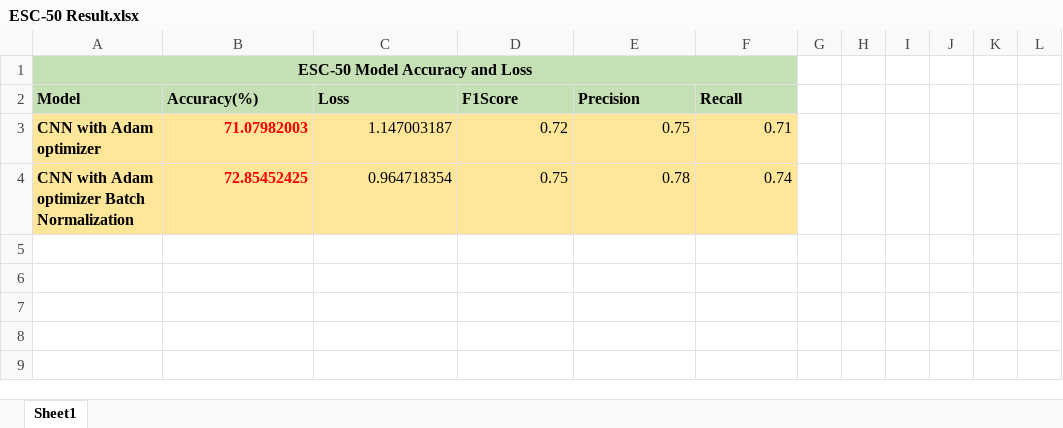
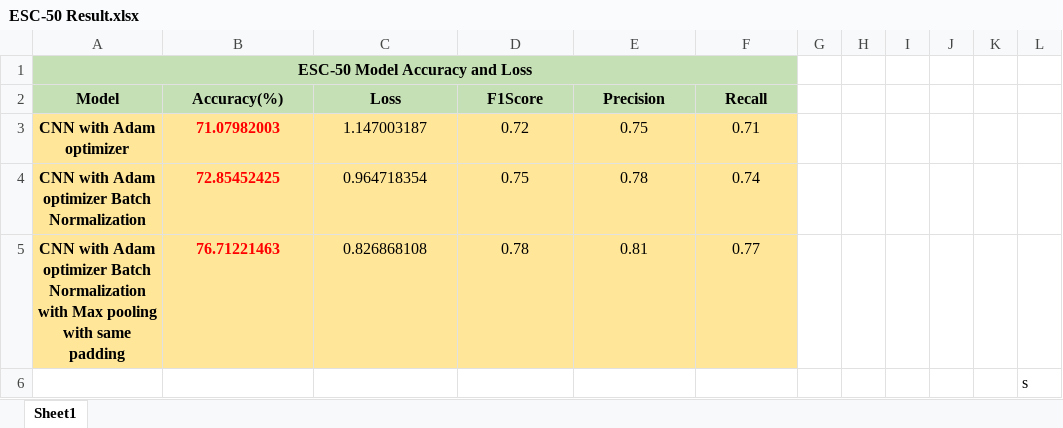
Before and after one commit to sw-ot-ashishpatel/Audio-Classification-Data-Preparation, an Excel workbook: Audio_Classification/ESC-50 Result.xlsx, sheet Sheet1, drawn as a sheet; values as stored, in another font and other column widths than the file's, no borders; the diff names each change by its address in the sheet, - before the commit and + after, or states it on an @@ line.

Commit message:
v2 added

```diff
--- a/Audio_Classification/ESC-50 Result.xlsx (sheet Sheet1)
+++ b/Audio_Classification/ESC-50 Result.xlsx (sheet Sheet1)
-A2:F2 alignment: left
+A2:F2 alignment: center
-A3:A4 alignment: left
+A3:A4 alignment: center
-B3:F4 alignment: right
+B3:F4 alignment: center
+row 5: CNN with Adam optimizer Batch Normalization with Max pooling with same padding | 76.71221463 | 0.826868108 | 0.78 | 0.81 | 0.77
+row 6:  |  |  |  |  |  |  |  |  |  |  | s
```
